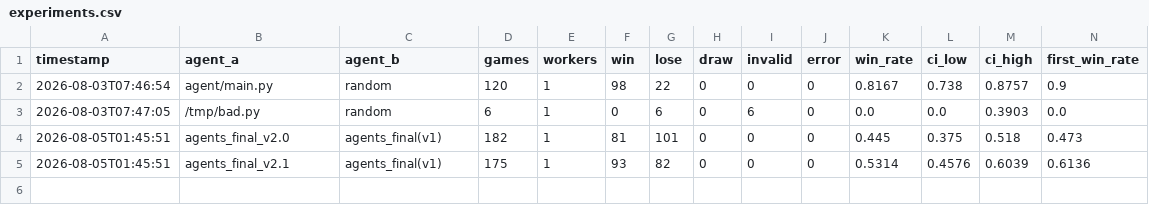
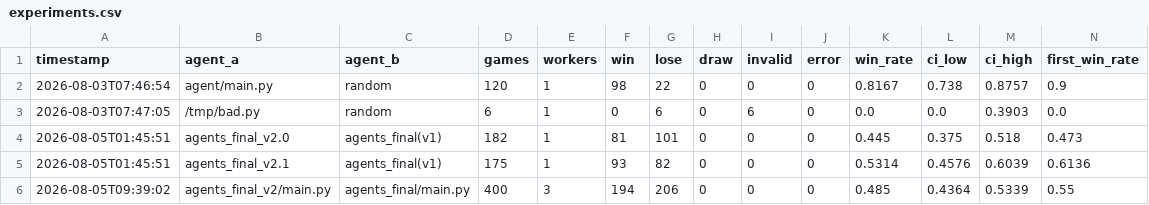
Before and after one commit to Izu0413/assitant_bot_test, a CSV file: experiments.csv, drawn as a sheet; only a part is shown; rows hold the shown columns only; the diff names each change by its address in the sheet, - before the commit and + after, or states it on an @@ line.

```diff
--- a/experiments.csv
+++ b/experiments.csv
+row 6: 2026-08-05T09:39:02 | agents_final_v2/main.py | agents_final/main.py | 400 | 3 | 194 | 206 | 0 | 0 | 0 | 0.485 | 0.4364 | 0.5339 | 0.55
```
